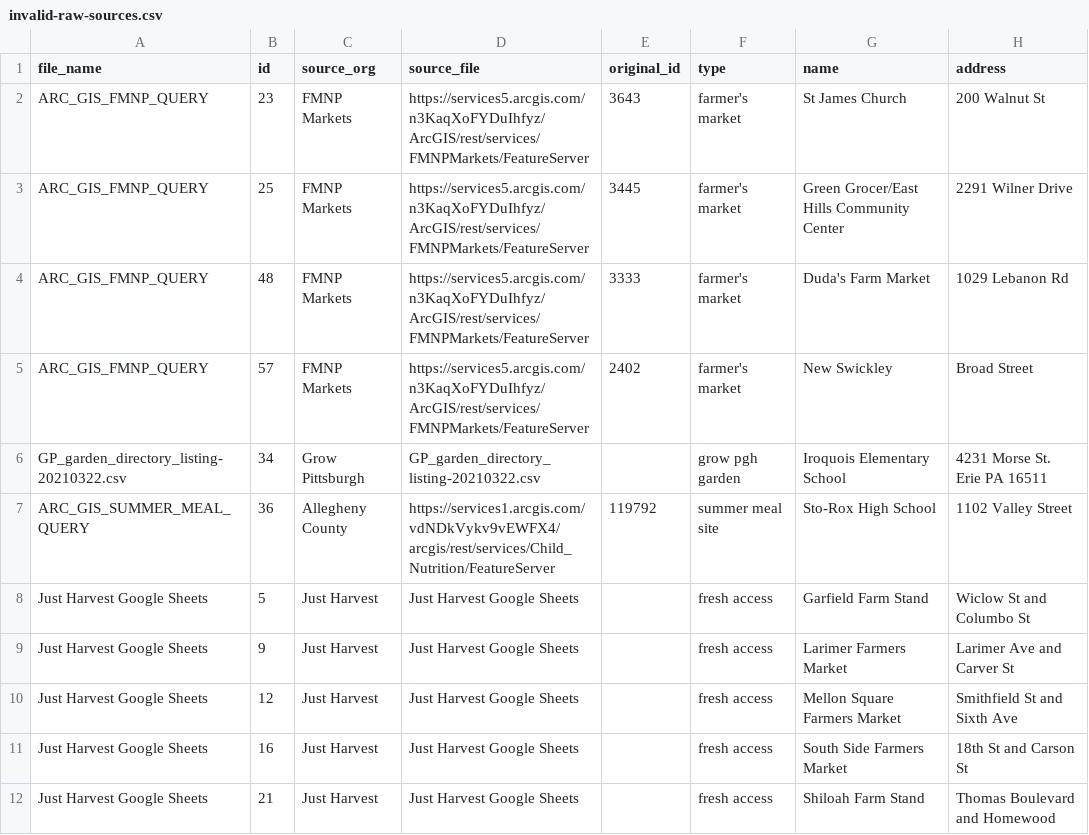
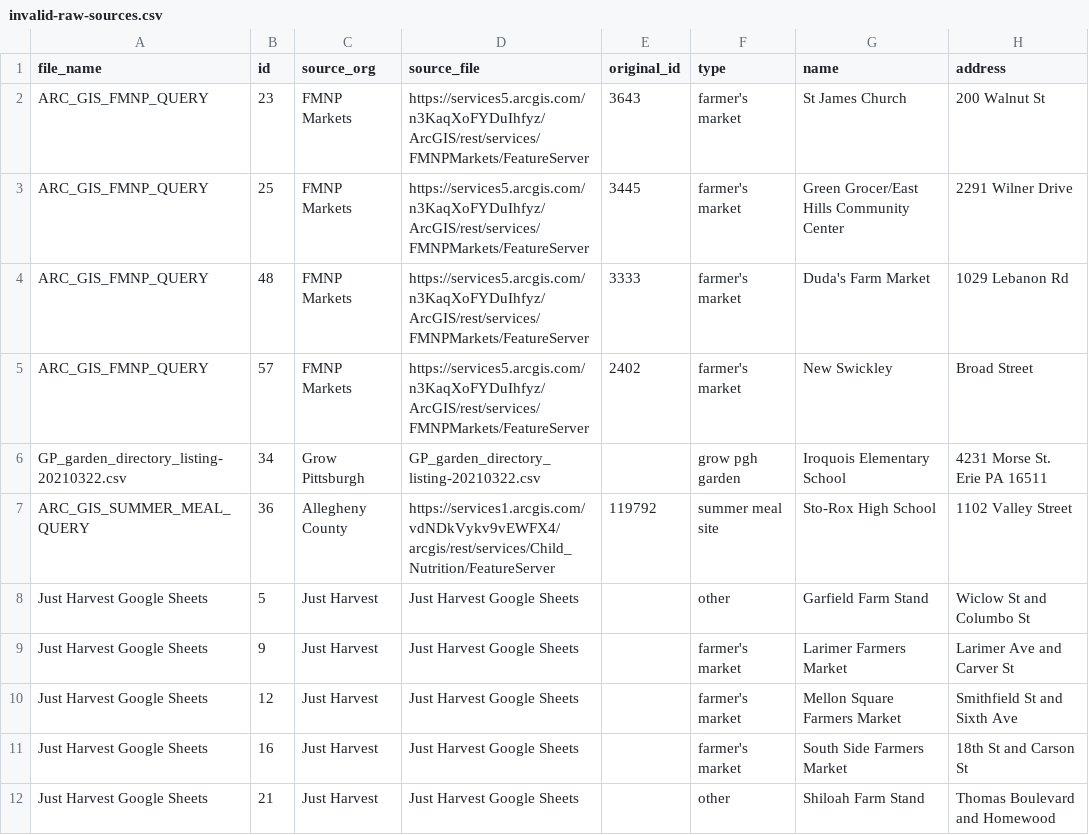
Before and after one commit to CodeForPittsburgh/food-access-data-transformation, a CSV file: food-data/merged-data/invalid-raw-sources.csv, drawn as a sheet; only a part is shown; the diff names each change by its address in the sheet, - before the commit and + after, or states it on an @@ line.

```diff
--- a/food-data/merged-data/invalid-raw-sources.csv
+++ b/food-data/merged-data/invalid-raw-sources.csv
-F8 (type): fresh access
+F8 (type): other
-F9:F11 (type): fresh access
+F9:F11 (type): farmer's market
-F12 (type): fresh access
+F12 (type): other
```
Also changed, not shown: food-data/merged-data/duplicate-merged-data.csv, food-data/raw-sources/jh-fresh-access-raw.csv, 3 other files.
